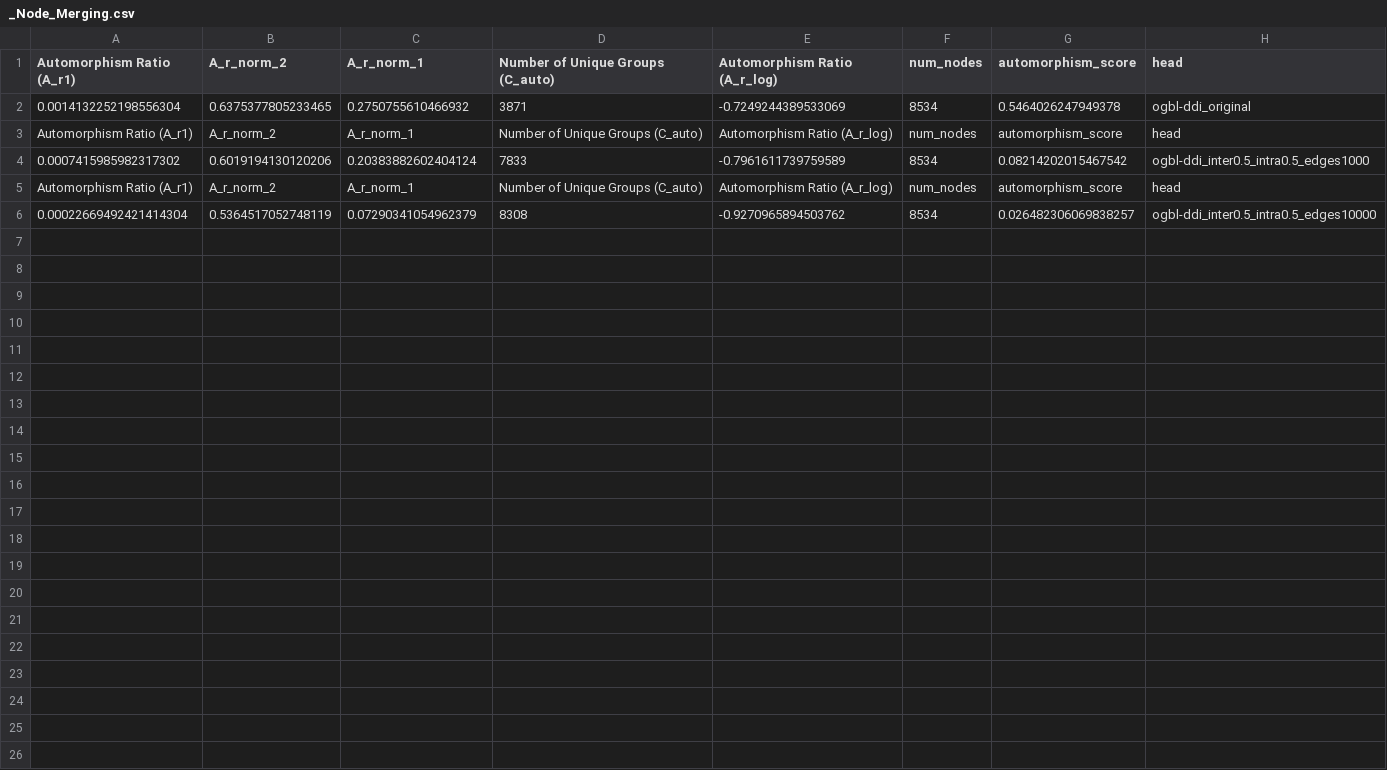
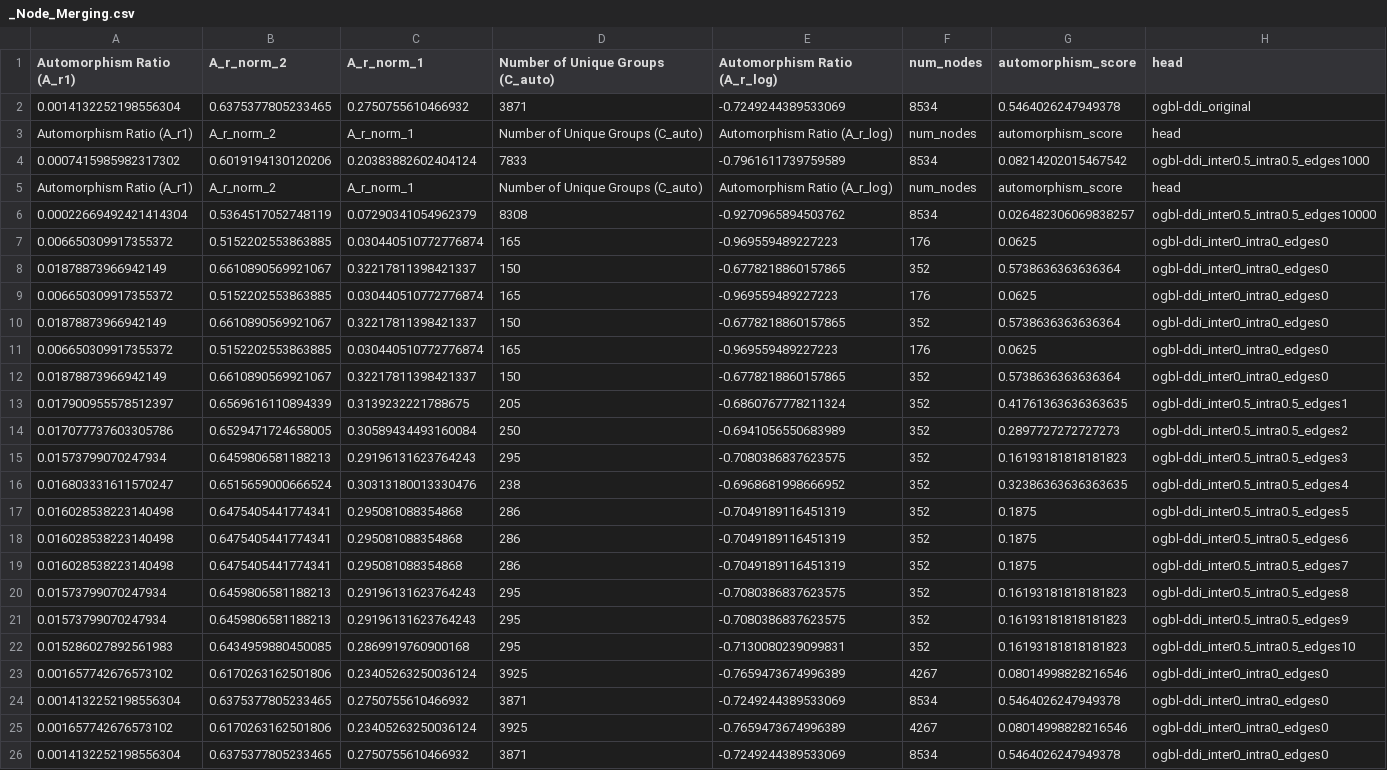
Before and after one commit to ChenS676/Universal-MP, a CSV file: plots/ogbl-ddi/_Node_Merging.csv, drawn as a sheet.

```diff
--- a/plots/ogbl-ddi/_Node_Merging.csv
+++ b/plots/ogbl-ddi/_Node_Merging.csv
@@ -6 +6,21 @@ Automorphism Ratio (A_r1),A_r_norm_2,A_r_norm_1,Number of Unique Groups (C_auto)
 0.00022669492421414304,0.5364517052748119,0.07290341054962379,8308,-0.9270965894503762,8534,0.026482306069838257,ogbl-ddi_inter0.5_intra0.5_edges10000
+0.006650309917355372,0.5152202553863885,0.030440510772776874,165,-0.969559489227223,176,0.0625,ogbl-ddi_inter0_intra0_edges0
+0.01878873966942149,0.6610890569921067,0.32217811398421337,150,-0.6778218860157865,352,0.5738636363636364,ogbl-ddi_inter0_intra0_edges0
+0.006650309917355372,0.5152202553863885,0.030440510772776874,165,-0.969559489227223,176,0.0625,ogbl-ddi_inter0_intra0_edges0
+0.01878873966942149,0.6610890569921067,0.32217811398421337,150,-0.6778218860157865,352,0.5738636363636364,ogbl-ddi_inter0_intra0_edges0
+0.006650309917355372,0.5152202553863885,0.030440510772776874,165,-0.969559489227223,176,0.0625,ogbl-ddi_inter0_intra0_edges0
+0.01878873966942149,0.6610890569921067,0.32217811398421337,150,-0.6778218860157865,352,0.5738636363636364,ogbl-ddi_inter0_intra0_edges0
+0.017900955578512397,0.6569616110894339,0.3139232221788675,205,-0.6860767778211324,352,0.41761363636363635,ogbl-ddi_inter0.5_intra0.5_edges1
+0.017077737603305786,0.6529471724658005,0.30589434493160084,250,-0.6941056550683989,352,0.2897727272727273,ogbl-ddi_inter0.5_intra0.5_edges2
+0.01573799070247934,0.6459806581188213,0.29196131623764243,295,-0.7080386837623575,352,0.16193181818181823,ogbl-ddi_inter0.5_intra0.5_edges3
+0.016803331611570247,0.6515659000666524,0.30313180013330476,238,-0.6968681998666952,352,0.32386363636363635,ogbl-ddi_inter0.5_intra0.5_edges4
+0.016028538223140498,0.6475405441774341,0.295081088354868,286,-0.7049189116451319,352,0.1875,ogbl-ddi_inter0.5_intra0.5_edges5
+0.016028538223140498,0.6475405441774341,0.295081088354868,286,-0.7049189116451319,352,0.1875,ogbl-ddi_inter0.5_intra0.5_edges6
+0.016028538223140498,0.6475405441774341,0.295081088354868,286,-0.7049189116451319,352,0.1875,ogbl-ddi_inter0.5_intra0.5_edges7
+0.01573799070247934,0.6459806581188213,0.29196131623764243,295,-0.7080386837623575,352,0.16193181818181823,ogbl-ddi_inter0.5_intra0.5_edges8
+0.01573799070247934,0.6459806581188213,0.29196131623764243,295,-0.7080386837623575,352,0.16193181818181823,ogbl-ddi_inter0.5_intra0.5_edges9
+0.015286027892561983,0.6434959880450085,0.2869919760900168,295,-0.7130080239099831,352,0.16193181818181823,ogbl-ddi_inter0.5_intra0.5_edges10
+0.001657742676573102,0.6170263162501806,0.23405263250036124,3925,-0.7659473674996389,4267,0.08014998828216546,ogbl-ddi_inter0_intra0_edges0
+0.0014132252198556304,0.6375377805233465,0.2750755610466932,3871,-0.7249244389533069,8534,0.5464026247949378,ogbl-ddi_inter0_intra0_edges0
+0.001657742676573102,0.6170263162501806,0.23405263250036124,3925,-0.7659473674996389,4267,0.08014998828216546,ogbl-ddi_inter0_intra0_edges0
+0.0014132252198556304,0.6375377805233465,0.2750755610466932,3871,-0.7249244389533069,8534,0.5464026247949378,ogbl-ddi_inter0_intra0_edges0
```
Also changed, not shown: GN_Perturbation.csv, plots/Citeseer/_Node_Merging.csv, 51 other files.
